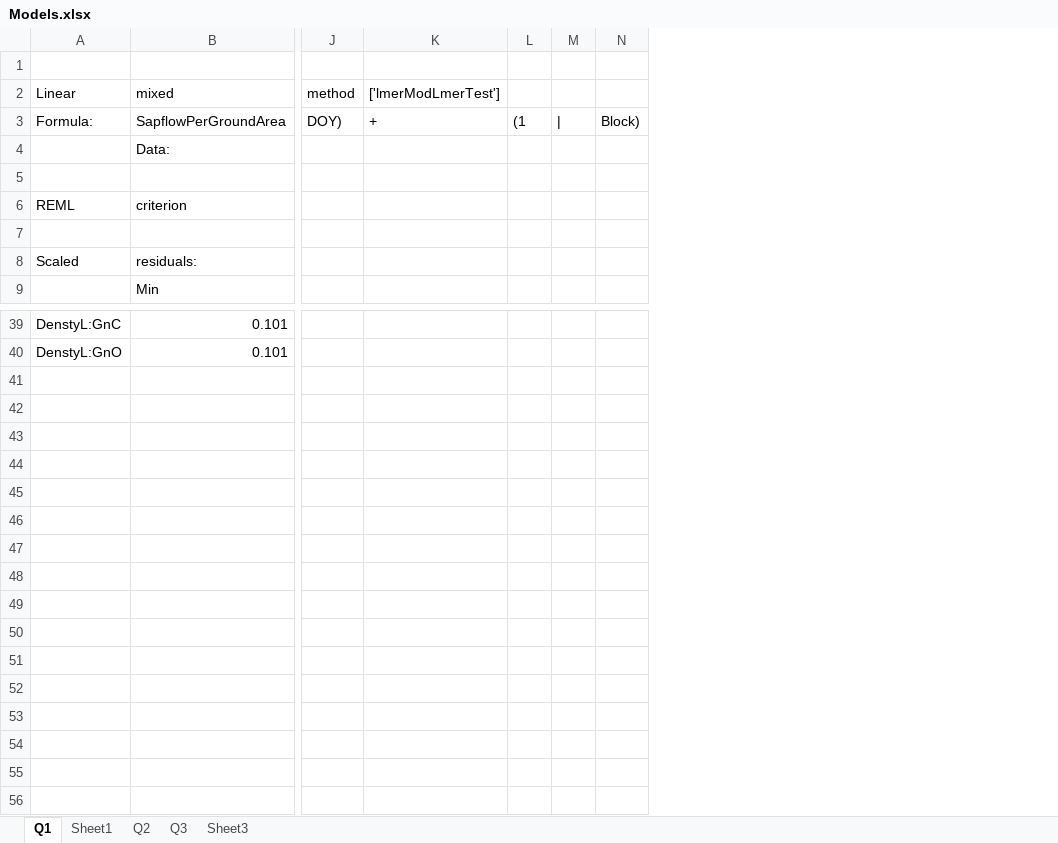
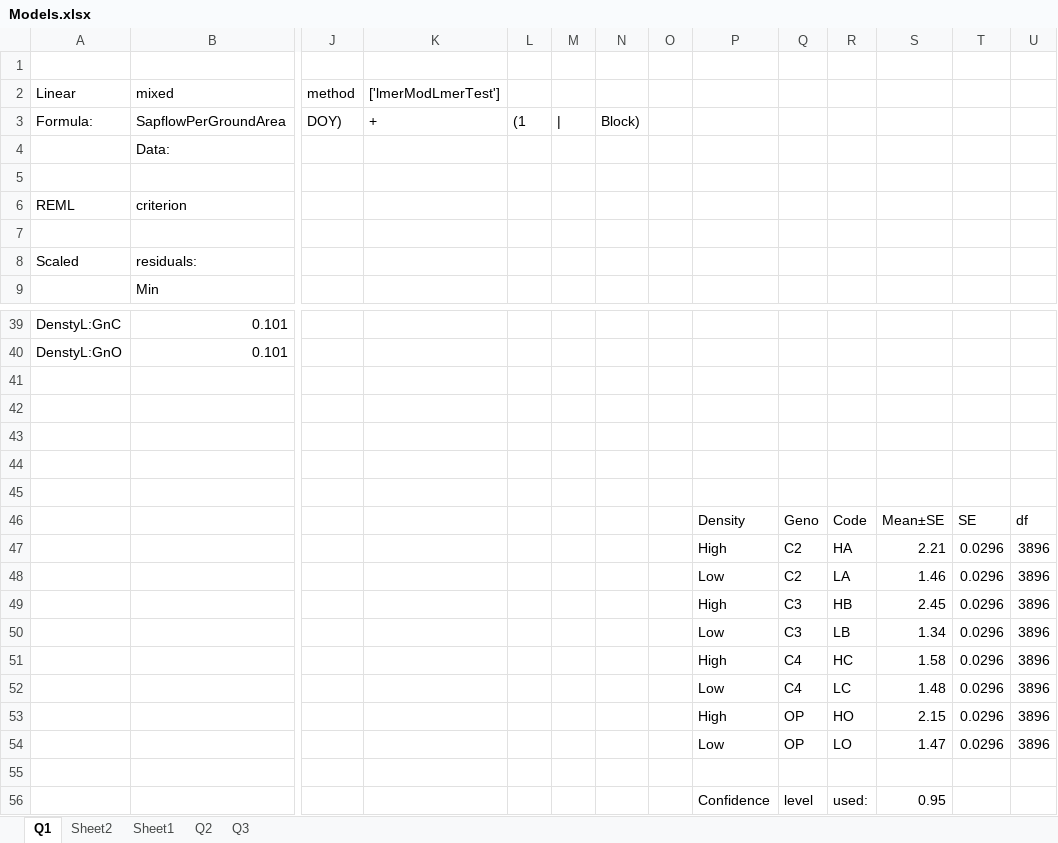
Before and after one commit to AzuraLiu/MP.June, an Excel workbook: Data/Processed/Daytime/Models.xlsx, sheet Q1, drawn as a sheet; only a part is shown, gaps mark what is left out; values as stored, in another font and other column widths than the file's, no borders; charts and pictures not drawn; rows hold the shown columns only; the diff names each change by its address in the sheet, - before the commit and + after, or states it on an @@ line.

```diff
--- a/Data/Processed/Daytime/Models.xlsx (sheet Q1)
+++ b/Data/Processed/Daytime/Models.xlsx (sheet Q1)
-sheet tab: Sheet3
+sheet tab: Sheet2
+column O, empty
+column P, empty
+column Q, empty
+column R, empty
+column S, empty
+column T, empty
+column U, empty
+row 41: (empty)
+row 42: (empty)
+row 43: (empty)
+row 44: (empty)
+row 45: (empty)
+row 46:  |  |  |  |  |  |  |  | Density | Geno | Code | Mean±SE | SE | df
+row 47:  |  |  |  |  |  |  |  | High | C2 | HA | 2.21 | 0.0296 | 3896
+row 48:  |  |  |  |  |  |  |  | Low | C2 | LA | 1.46 | 0.0296 | 3896
+row 49:  |  |  |  |  |  |  |  | High | C3 | HB | 2.45 | 0.0296 | 3896
+row 50:  |  |  |  |  |  |  |  | Low | C3 | LB | 1.34 | 0.0296 | 3896
+row 51:  |  |  |  |  |  |  |  | High | C4 | HC | 1.58 | 0.0296 | 3896
+row 52:  |  |  |  |  |  |  |  | Low | C4 | LC | 1.48 | 0.0296 | 3896
+row 53:  |  |  |  |  |  |  |  | High | OP | HO | 2.15 | 0.0296 | 3896
+row 54:  |  |  |  |  |  |  |  | Low | OP | LO | 1.47 | 0.0296 | 3896
+row 55: (empty)
+row 56:  |  |  |  |  |  |  |  | Confidence | level | used: | 0.95
```
Also changed, not shown: sheet Q3, sheet Q2, sheet Sheet1, charts or pictures, Data/Processed/Daytime/sapflow/Join_4Blocks.xlsx, Data/Processed/Sapwood/PlotLevelSapwood.xlsx, 39 other files.
